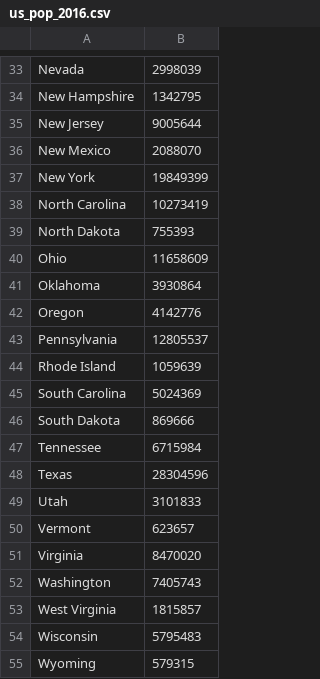
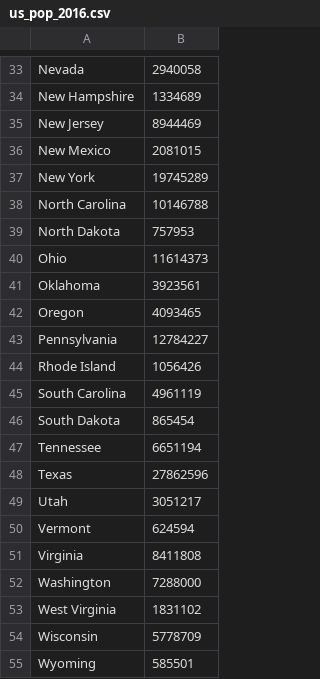
Before and after one commit to socalrug/hackathon-2022-04, a CSV file: data/USPopulation_2004-2019/us_pop_2016.csv, drawn as a sheet; only a part is shown, gaps mark what is left out; the diff covers the shown part only; the diff names each change by its address in the sheet, - before the commit and + after, or states it on an @@ line.

```diff
--- a/data/USPopulation_2004-2019/us_pop_2016.csv
+++ b/data/USPopulation_2004-2019/us_pop_2016.csv
-B33: 2998039
+B33: 2940058
-B34: 1342795
+B34: 1334689
-B35: 9005644
+B35: 8944469
-B36: 2088070
+B36: 2081015
-B37: 19849399
+B37: 19745289
-B38: 10273419
+B38: 10146788
-B39: 755393
+B39: 757953
-B40: 11658609
+B40: 11614373
-B41: 3930864
+B41: 3923561
-B42: 4142776
+B42: 4093465
-B43: 12805537
+B43: 12784227
-B44: 1059639
+B44: 1056426
-B45: 5024369
+B45: 4961119
-B46: 869666
+B46: 865454
-B47: 6715984
+B47: 6651194
-B48: 28304596
+B48: 27862596
-B49: 3101833
+B49: 3051217
-B50: 623657
+B50: 624594
-B51: 8470020
+B51: 8411808
-B52: 7405743
+B52: 7288000
-B53: 1815857
+B53: 1831102
-B54: 5795483
+B54: 5778709
-B55: 579315
+B55: 585501
```
Also changed, not shown: 28 edited cells elsewhere in this file, data/USPopulation_2004-2019/us_pop_2004-2019.csv.
